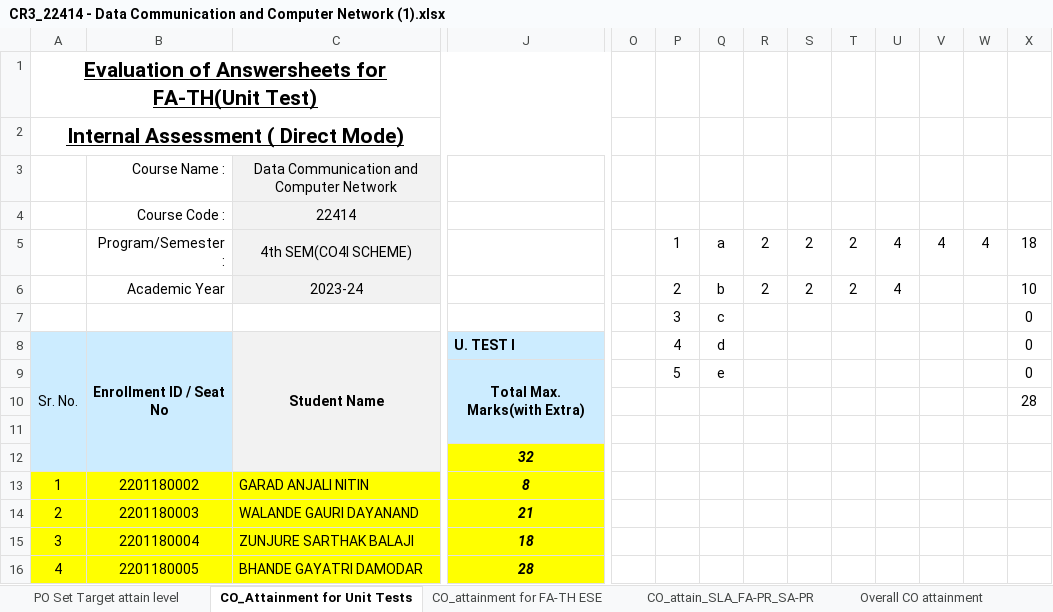
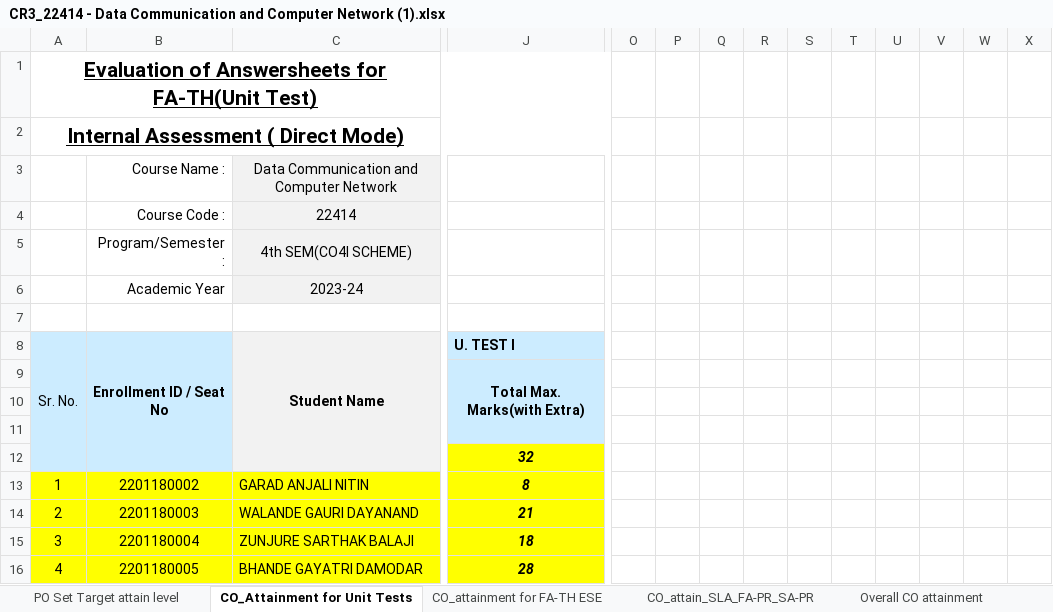
Before and after one commit to adambure21/gpd_nba, an Excel workbook: Attainment Calculation/23 24 DCN 22414 Barate Batch SDP/CR3_22414 - Data Communication and Computer Network (1).xlsx, sheet CO_Attainment for Unit Tests, drawn as a sheet; only a part is shown, gaps mark what is left out; values as stored, in another font and other column widths than the file's, no borders; removed rows and columns are numbered as before the commit, all else as after; rows hold the shown columns only; the diff names each change by its address in the sheet, - before the commit and + after, or states it on an @@ line.

```diff
--- a/Attainment Calculation/23 24 DCN 22414 Barate Batch SDP/CR3_22414 - Data Communication and Computer Network (1).xlsx (sheet CO_Attainment for Unit Tests)
+++ b/Attainment Calculation/23 24 DCN 22414 Barate Batch SDP/CR3_22414 - Data Communication and Computer Network (1).xlsx (sheet CO_Attainment for Unit Tests)
-row 5:  | Program/Semester : | 4th SEM(CO4I SCHEME) |  |  | 1 | a | 2 | 2 | 2 | 4 | 4 | 4 | 18
-row 6:  | Academic Year | 2023-24 |  |  | 2 | b | 2 | 2 | 2 | 4 |  |  | 10
+row 5:  | Program/Semester : | 4th SEM(CO4I SCHEME)
+row 6:  | Academic Year | 2023-24
-row 7:  |  |  |  |  | 3 | c |  |  |  |  |  |  | 0
+row 7: (empty)
-P8: 4
+P8: (empty)
-Q8: d
+Q8: (empty)
-X8: 0
+X8: (empty)
-row 9:  |  |  | Total Max. Marks(with Extra) |  | 5 | e |  |  |  |  |  |  | 0
+row 9:  |  |  | Total Max. Marks(with Extra)
-X10: 28
+X10: (empty)
```
Also changed, not shown: sheet Justification, sheet CO_PO Mapping Attainment_PO7, sheet PO Set Target attain level, formulas that keep their value, hidden cells, 1 other file.
